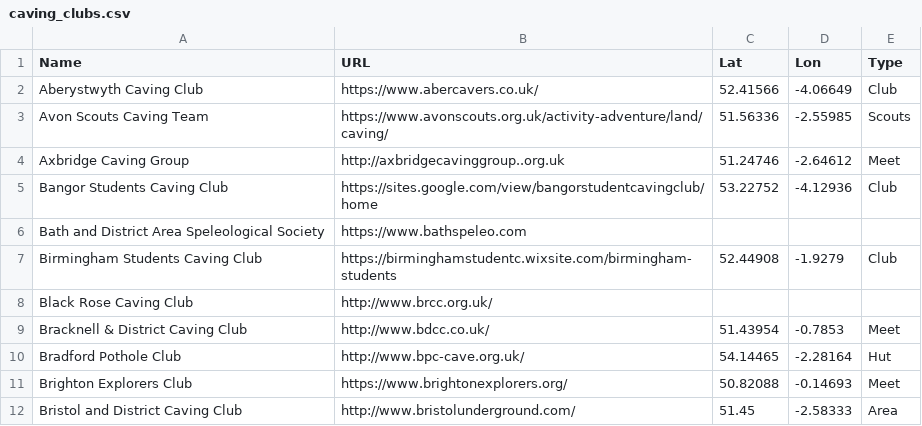
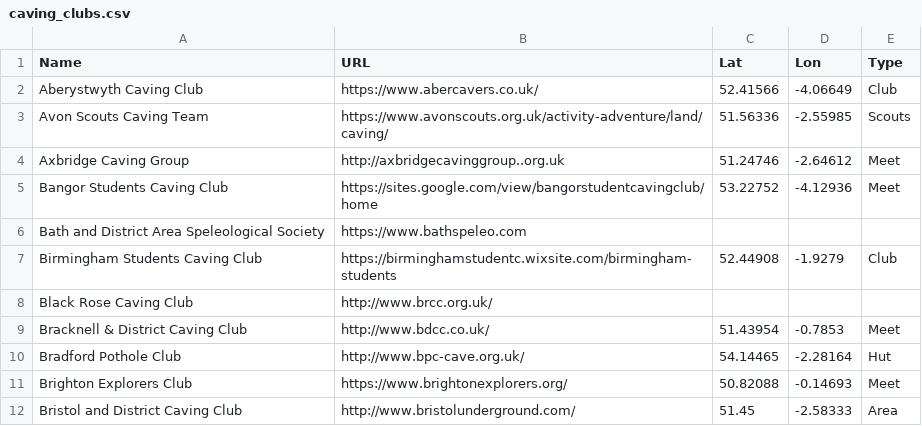
Before and after one commit to BritishCavingAssociation/bca-clubs-map, a CSV file: caving_clubs.csv, drawn as a sheet; only a part is shown.

Commit message:
Update caving_clubs.csv

```diff
--- a/caving_clubs.csv
+++ b/caving_clubs.csv
@@ -4,3 +4,3 @@ Avon Scouts Caving Team,https://www.avonscouts.org.uk/activity-adventure/land/ca
 Axbridge Caving Group,http://axbridgecavinggroup..org.uk,51.24746,-2.64612,Meet
-Bangor Students Caving Club,https://sites.google.com/view/bangorstudentcavingclub/home,53.22752,-4.12936,Club
+Bangor Students Caving Club,https://sites.google.com/view/bangorstudentcavingclub/home,53.22752,-4.12936,Meet
 Bath and District Area Speleological Society,https://www.bathspeleo.com,,,
```
